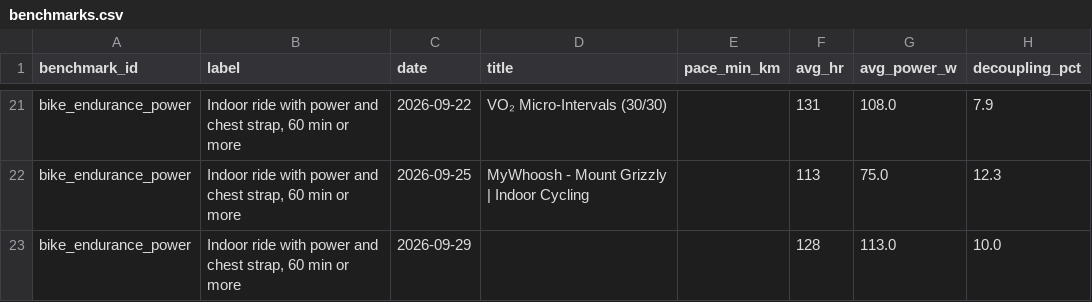
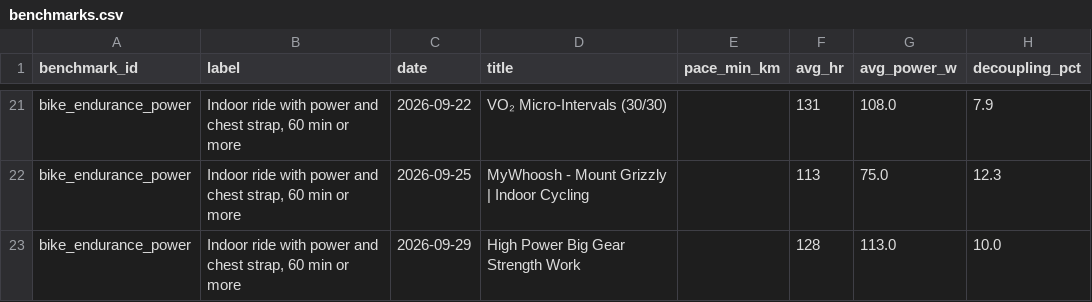
Before and after one commit to 1729rpm/IM70.3, a CSV file: processed/benchmarks.csv, drawn as a sheet; only a part is shown, gaps mark what is left out; the diff covers the shown part only; the diff names each change by its address in the sheet, - before the commit and + after, or states it on an @@ line.

```diff
--- a/processed/benchmarks.csv
+++ b/processed/benchmarks.csv
-D23 (title): (empty)
+D23 (title): High Power Big Gear Strength Work
```
Also changed, not shown: 4 added rows elsewhere in this file, processed/weekly.csv, 11 other files.
